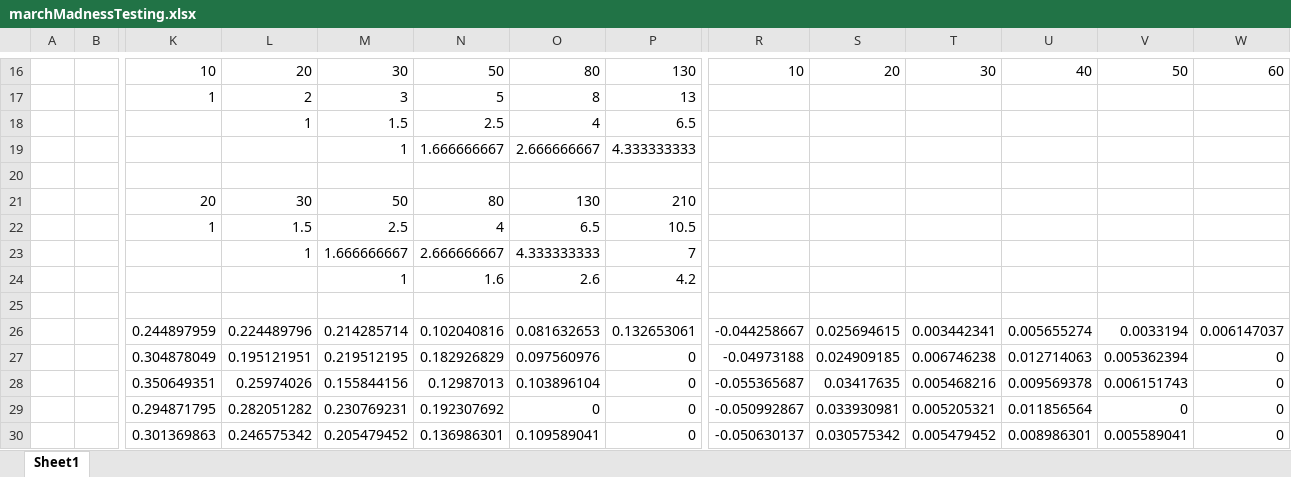
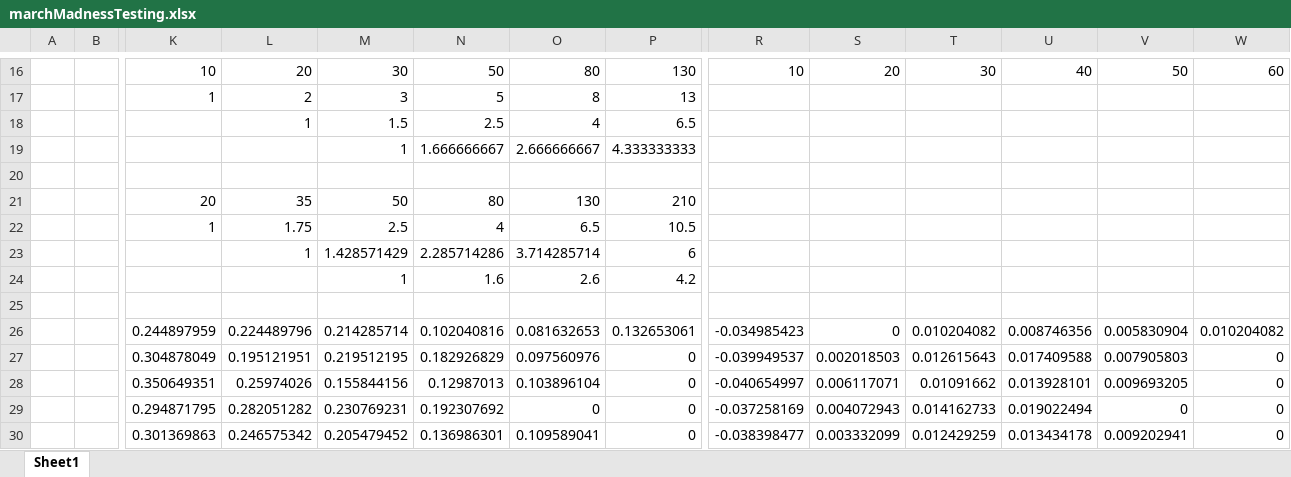
Before and after one commit to JJEW22/JJEW22.github.io, an Excel workbook: static/marchMadness/marchMadnessTesting.xlsx, sheet Sheet1, drawn as a sheet; only a part is shown, gaps mark what is left out; values as stored, in another font and other column widths than the file's, no borders; removed rows and columns are numbered as before the commit, all else as after; rows hold the shown columns only; the diff covers the shown part only; the diff names each change by its address in the sheet, - before the commit and + after, or states it on an @@ line.

```diff
--- a/static/marchMadness/marchMadnessTesting.xlsx (sheet Sheet1)
+++ b/static/marchMadness/marchMadnessTesting.xlsx (sheet Sheet1)
-L21: 30
+L21: 35
-L22: 1.5
+L22: 1.75
-row 23:  |  |  | 1 | 1.666666667 | 2.666666667 | 4.333333333 | 7
+row 23:  |  |  | 1 | 1.428571429 | 2.285714286 | 3.714285714 | 6
-R26: -0.044258667
+R26: -0.034985423
-S26: 0.025694615
+S26: 0
-T26: 0.003442341
+T26: 0.010204082
-U26: 0.005655274
+U26: 0.008746356
-V26: 0.0033194
+V26: 0.005830904
-W26: 0.006147037
+W26: 0.010204082
-R27: -0.04973188
+R27: -0.039949537
-S27: 0.024909185
+S27: 0.002018503
-T27: 0.006746238
+T27: 0.012615643
-U27: 0.012714063
+U27: 0.017409588
-V27: 0.005362394
+V27: 0.007905803
-R28: -0.055365687
+R28: -0.040654997
-S28: 0.03417635
+S28: 0.006117071
-T28: 0.005468216
+T28: 0.01091662
-U28: 0.009569378
+U28: 0.013928101
-V28: 0.006151743
+V28: 0.009693205
-R29: -0.050992867
+R29: -0.037258169
-S29: 0.033930981
+S29: 0.004072943
-T29: 0.005205321
+T29: 0.014162733
-U29: 0.011856564
+U29: 0.019022494
-R30: -0.050630137
+R30: -0.038398477
-S30: 0.030575342
+S30: 0.003332099
-T30: 0.005479452
+T30: 0.012429259
-U30: 0.008986301
+U30: 0.013434178
-V30: 0.005589041
+V30: 0.009202941
```
Also changed, not shown: 10 added rows, 10 removed rows and 98 edited cells elsewhere in this sheet, formulas that keep their value, 3 other files.
